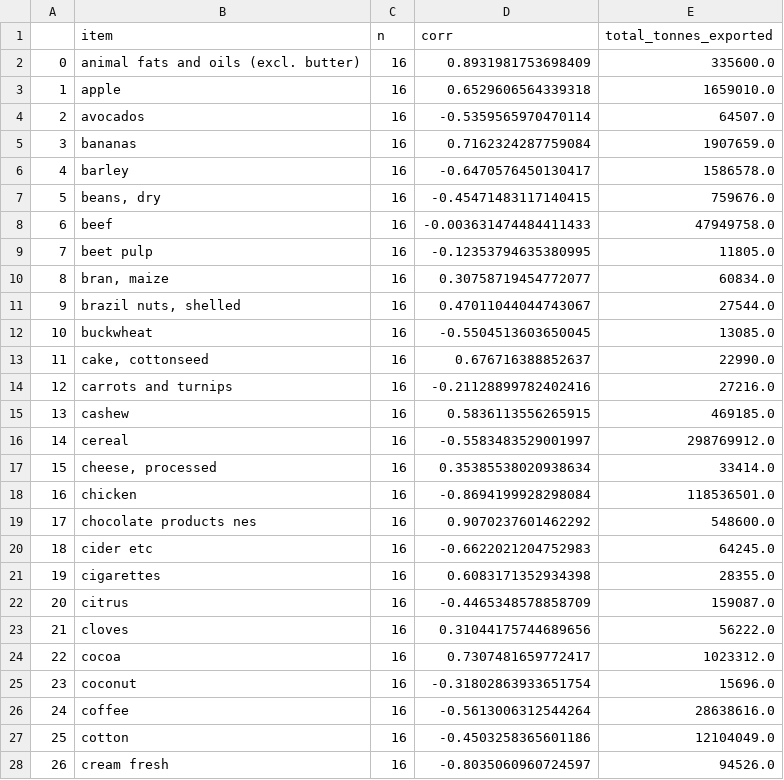
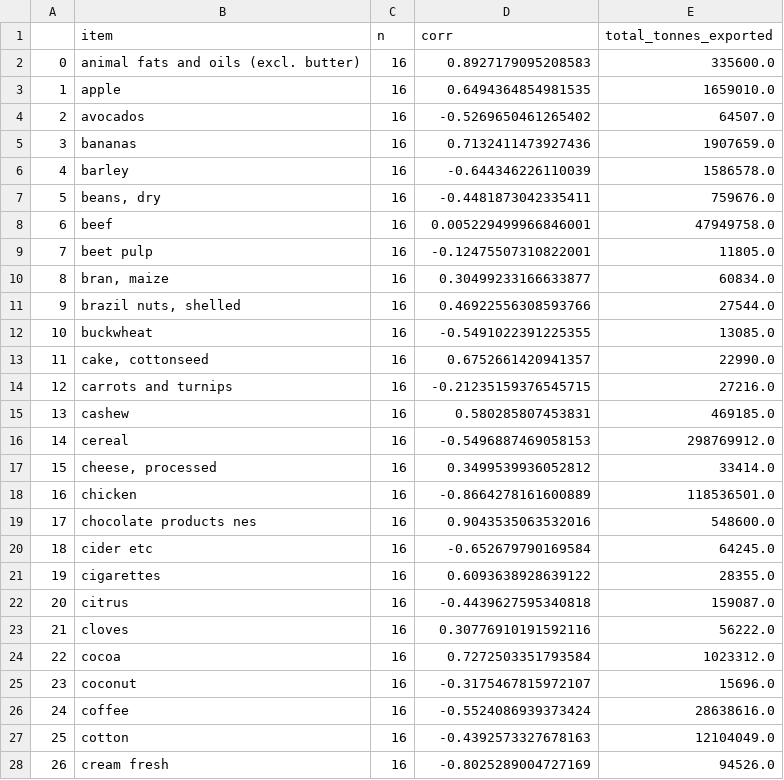
Before and after one commit to lschanne/w209_final, a CSV file: data/processed/brazil_corr_data.csv, drawn as a sheet; only a part is shown; the diff covers the shown part only.

```diff
--- a/data/processed/brazil_corr_data.csv
+++ b/data/processed/brazil_corr_data.csv
@@ -1,28 +1,28 @@
 ,item,n,corr,total_tonnes_exported
-0,animal fats and oils (excl. butter),16,0.8931981753698409,335600.0
-1,apple,16,0.6529606564339318,1659010.0
-2,avocados,16,-0.5359565970470114,64507.0
-3,bananas,16,0.7162324287759084,1907659.0
-4,barley,16,-0.6470576450130417,1586578.0
-5,"beans, dry",16,-0.45471483117140415,759676.0
-6,beef,16,-0.003631474484411433,47949758.0
-7,beet pulp,16,-0.12353794635380995,11805.0
-8,"bran, maize",16,0.30758719454772077,60834.0
-9,"brazil nuts, shelled",16,0.47011044044743067,27544.0
-10,buckwheat,16,-0.5504513603650045,13085.0
-11,"cake, cottonseed",16,0.676716388852637,22990.0
-12,carrots and turnips,16,-0.21128899782402416,27216.0
-13,cashew,16,0.5836113556265915,469185.0
-14,cereal,16,-0.5583483529001997,298769912.0
-15,"cheese, processed",16,0.35385538020938634,33414.0
-16,chicken,16,-0.8694199928298084,118536501.0
-17,chocolate products nes,16,0.9070237601462292,548600.0
-18,cider etc,16,-0.6622021204752983,64245.0
-19,cigarettes,16,0.6083171352934398,28355.0
-20,citrus,16,-0.4465348578858709,159087.0
-21,cloves,16,0.31044175744689656,56222.0
-22,cocoa,16,0.7307481659772417,1023312.0
-23,coconut,16,-0.31802863933651754,15696.0
-24,coffee,16,-0.5613006312544264,28638616.0
-25,cotton,16,-0.4503258365601186,12104049.0
-26,cream fresh,16,-0.8035060960724597,94526.0
+0,animal fats and oils (excl. butter),16,0.8927179095208583,335600.0
+1,apple,16,0.6494364854981535,1659010.0
+2,avocados,16,-0.5269650461265402,64507.0
+3,bananas,16,0.7132411473927436,1907659.0
+4,barley,16,-0.644346226110039,1586578.0
+5,"beans, dry",16,-0.4481873042335411,759676.0
+6,beef,16,0.005229499966846001,47949758.0
+7,beet pulp,16,-0.12475507310822001,11805.0
+8,"bran, maize",16,0.30499233166633877,60834.0
+9,"brazil nuts, shelled",16,0.46922556308593766,27544.0
+10,buckwheat,16,-0.5491022391225355,13085.0
+11,"cake, cottonseed",16,0.6752661420941357,22990.0
+12,carrots and turnips,16,-0.21235159376545715,27216.0
+13,cashew,16,0.580285807453831,469185.0
+14,cereal,16,-0.5496887469058153,298769912.0
+15,"cheese, processed",16,0.3499539936052812,33414.0
+16,chicken,16,-0.8664278161600889,118536501.0
+17,chocolate products nes,16,0.9043535063532016,548600.0
+18,cider etc,16,-0.652679790169584,64245.0
+19,cigarettes,16,0.6093638928639122,28355.0
+20,citrus,16,-0.4439627595340818,159087.0
+21,cloves,16,0.30776910191592116,56222.0
+22,cocoa,16,0.7272503351793584,1023312.0
+23,coconut,16,-0.3175467815972107,15696.0
+24,coffee,16,-0.5524086939373424,28638616.0
+25,cotton,16,-0.4392573327678163,12104049.0
+26,cream fresh,16,-0.8025289004727169,94526.0
```
Also changed, not shown: 92 edited cells elsewhere in this file, data/processed/brazil_deforested_area.csv, data/processed/brazil_joined_data.csv, 2 other files.
